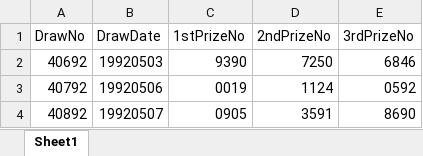
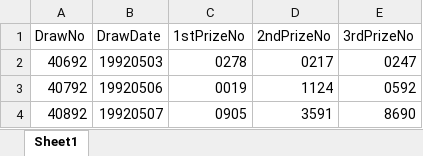
Before and after one commit to wazley-hub/rumah-a-predictor-v9, an Excel workbook: TotoHistoryAll.xlsx, sheet Sheet1, drawn as a sheet; only a part is shown; values as stored, in another font and other column widths than the file's, no borders; the diff names each change by its address in the sheet, - before the commit and + after, or states it on an @@ line.

Commit message:
Add files via upload

```diff
--- a/TotoHistoryAll.xlsx (sheet Sheet1)
+++ b/TotoHistoryAll.xlsx (sheet Sheet1)
-C2 (1stPrizeNo): 9390
+C2 (1stPrizeNo): 0278
-D2 (2ndPrizeNo): 7250
+D2 (2ndPrizeNo): 0217
-E2 (3rdPrizeNo): 6846
+E2 (3rdPrizeNo): 0247
```
